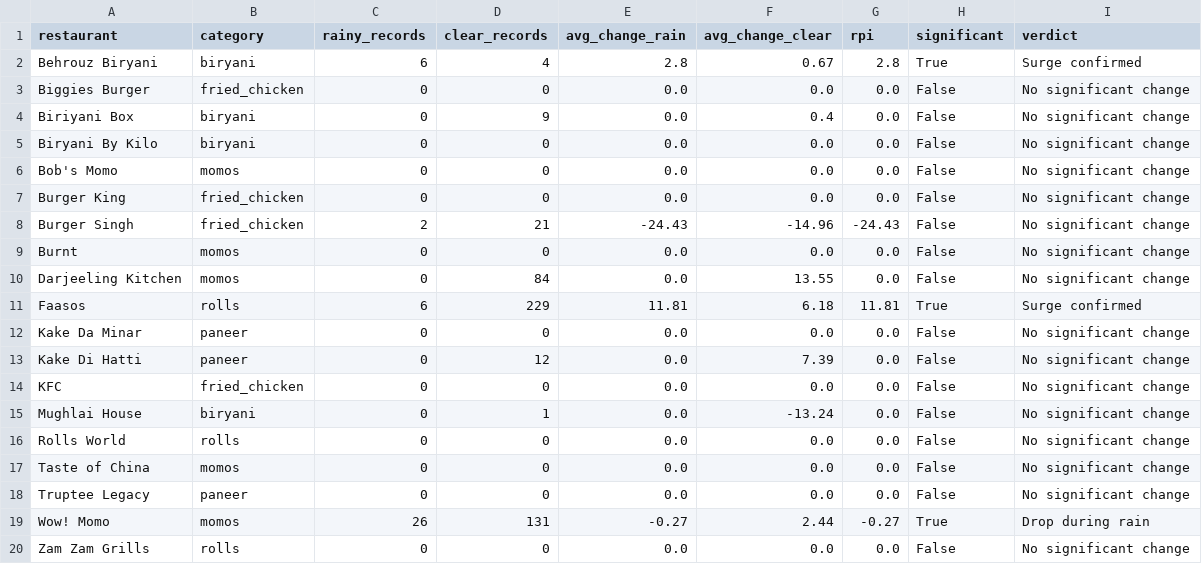
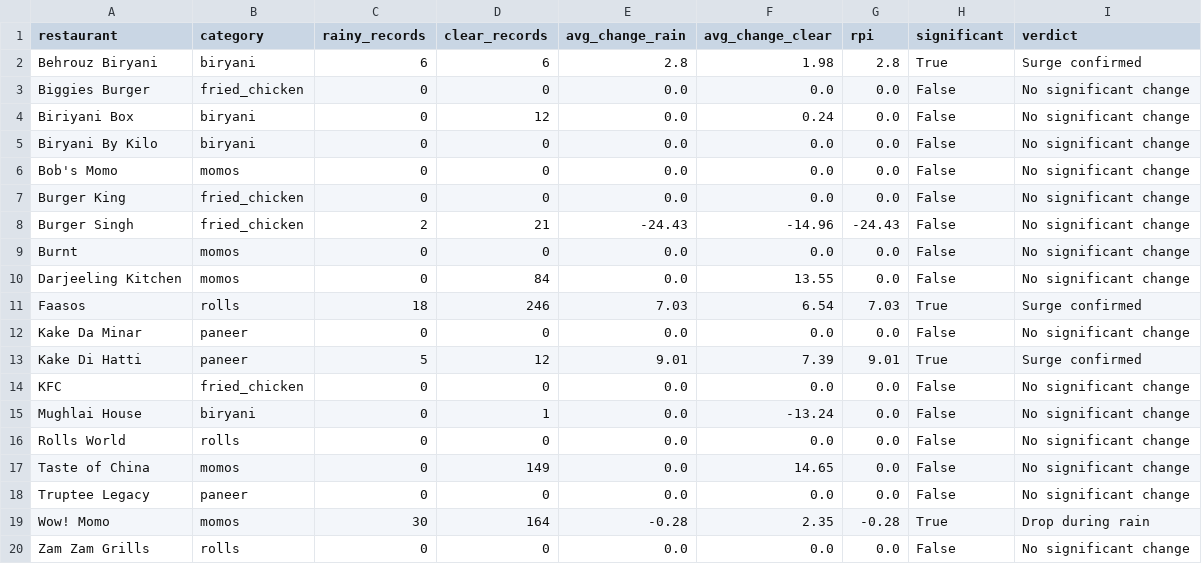
Before and after one commit to Laren27/Price-Surge, a CSV file: data/processed/rain_premium_results/rain_premium_results.csv, drawn as a sheet.

Commit message:
Update rain_premium_results.csv

```diff
--- a/data/processed/rain_premium_results/rain_premium_results.csv
+++ b/data/processed/rain_premium_results/rain_premium_results.csv
@@ -1,5 +1,5 @@
 restaurant,category,rainy_records,clear_records,avg_change_rain,avg_change_clear,rpi,significant,verdict
-Behrouz Biryani,biryani,6,4,2.8,0.67,2.8,True,Surge confirmed
+Behrouz Biryani,biryani,6,6,2.8,1.98,2.8,True,Surge confirmed
 Biggies Burger,fried_chicken,0,0,0.0,0.0,0.0,False,No significant change
-Biriyani Box,biryani,0,9,0.0,0.4,0.0,False,No significant change
+Biriyani Box,biryani,0,12,0.0,0.24,0.0,False,No significant change
 Biryani By Kilo,biryani,0,0,0.0,0.0,0.0,False,No significant change
@@ -10,5 +10,5 @@ Burnt,momos,0,0,0.0,0.0,0.0,False,No significant change
 Darjeeling Kitchen,momos,0,84,0.0,13.55,0.0,False,No significant change
-Faasos,rolls,6,229,11.81,6.18,11.81,True,Surge confirmed
+Faasos,rolls,18,246,7.03,6.54,7.03,True,Surge confirmed
 Kake Da Minar,paneer,0,0,0.0,0.0,0.0,False,No significant change
-Kake Di Hatti,paneer,0,12,0.0,7.39,0.0,False,No significant change
+Kake Di Hatti,paneer,5,12,9.01,7.39,9.01,True,Surge confirmed
 KFC,fried_chicken,0,0,0.0,0.0,0.0,False,No significant change
@@ -16,5 +16,5 @@ Mughlai House,biryani,0,1,0.0,-13.24,0.0,False,No significant change
 Rolls World,rolls,0,0,0.0,0.0,0.0,False,No significant change
-Taste of China,momos,0,0,0.0,0.0,0.0,False,No significant change
+Taste of China,momos,0,149,0.0,14.65,0.0,False,No significant change
 Truptee Legacy,paneer,0,0,0.0,0.0,0.0,False,No significant change
-Wow! Momo,momos,26,131,-0.27,2.44,-0.27,True,Drop during rain
+Wow! Momo,momos,30,164,-0.28,2.35,-0.28,True,Drop during rain
 Zam Zam Grills,rolls,0,0,0.0,0.0,0.0,False,No significant change
```
